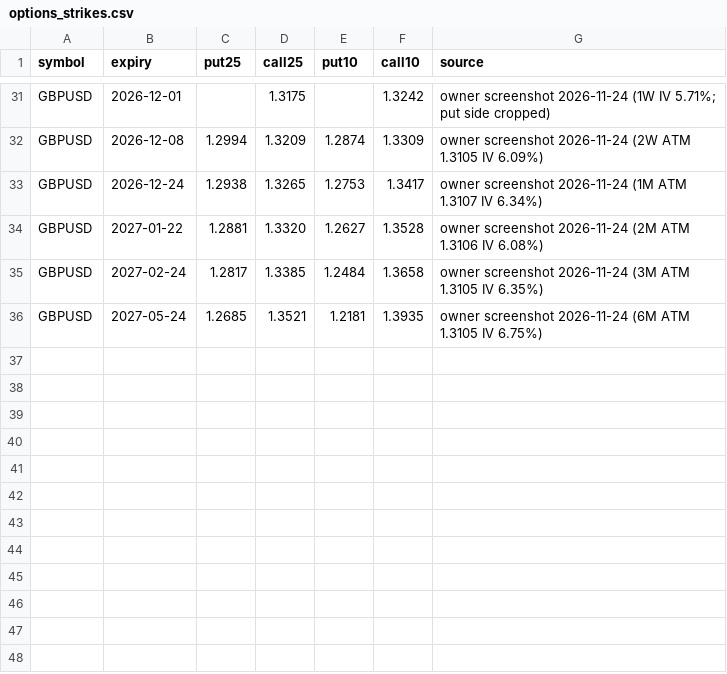
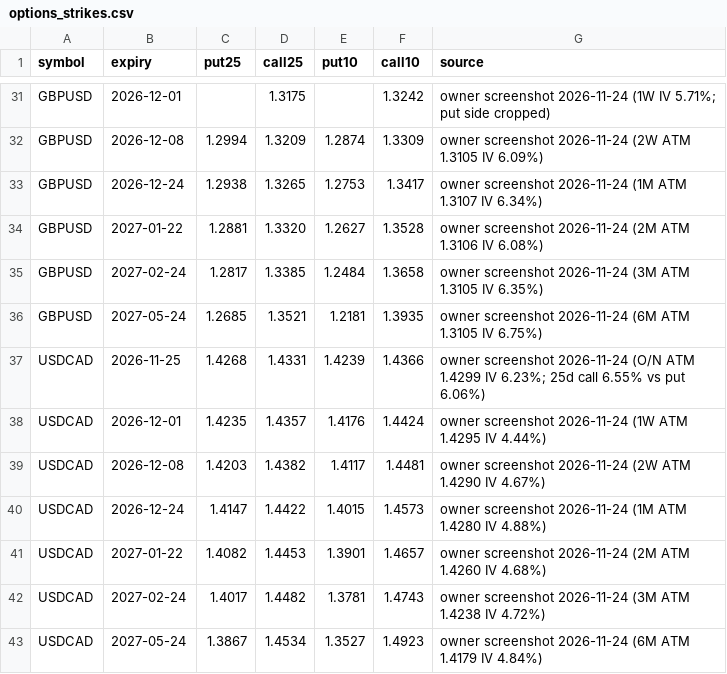
Before and after one commit to wildchance/wildchance-system, a CSV file: data/options_strikes.csv, drawn as a sheet; only a part is shown, gaps mark what is left out; the diff names each change by its address in the sheet, - before the commit and + after, or states it on an @@ line.

```diff
--- a/data/options_strikes.csv
+++ b/data/options_strikes.csv
+row 37: USDCAD | 2026-11-25 | 1.4268 | 1.4331 | 1.4239 | 1.4366 | owner screenshot 2026-11-24 (O/N ATM 1.4299 IV 6.23%; 25d call 6.55% vs put 6.06%)
+row 38: USDCAD | 2026-12-01 | 1.4235 | 1.4357 | 1.4176 | 1.4424 | owner screenshot 2026-11-24 (1W ATM 1.4295 IV 4.44%)
+row 39: USDCAD | 2026-12-08 | 1.4203 | 1.4382 | 1.4117 | 1.4481 | owner screenshot 2026-11-24 (2W ATM 1.4290 IV 4.67%)
+row 40: USDCAD | 2026-12-24 | 1.4147 | 1.4422 | 1.4015 | 1.4573 | owner screenshot 2026-11-24 (1M ATM 1.4280 IV 4.88%)
+row 41: USDCAD | 2027-01-22 | 1.4082 | 1.4453 | 1.3901 | 1.4657 | owner screenshot 2026-11-24 (2M ATM 1.4260 IV 4.68%)
+row 42: USDCAD | 2027-02-24 | 1.4017 | 1.4482 | 1.3781 | 1.4743 | owner screenshot 2026-11-24 (3M ATM 1.4238 IV 4.72%)
+row 43: USDCAD | 2027-05-24 | 1.3867 | 1.4534 | 1.3527 | 1.4923 | owner screenshot 2026-11-24 (6M ATM 1.4179 IV 4.84%)
```
